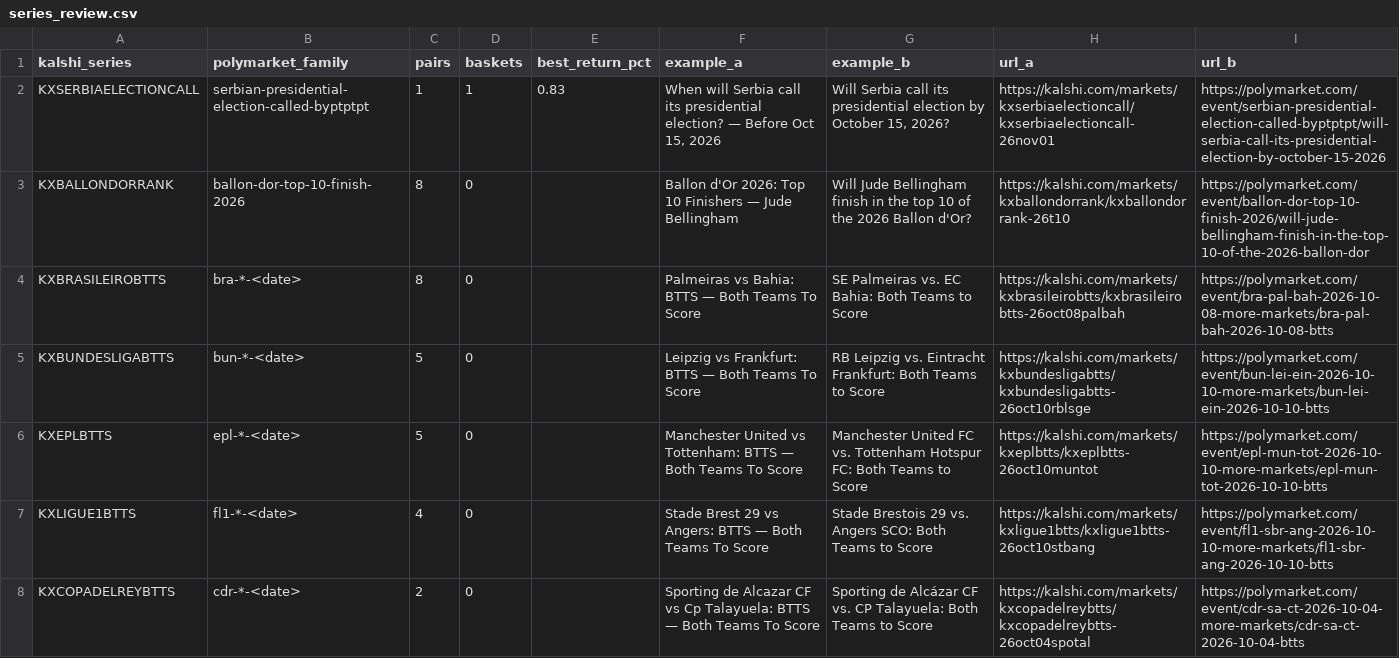
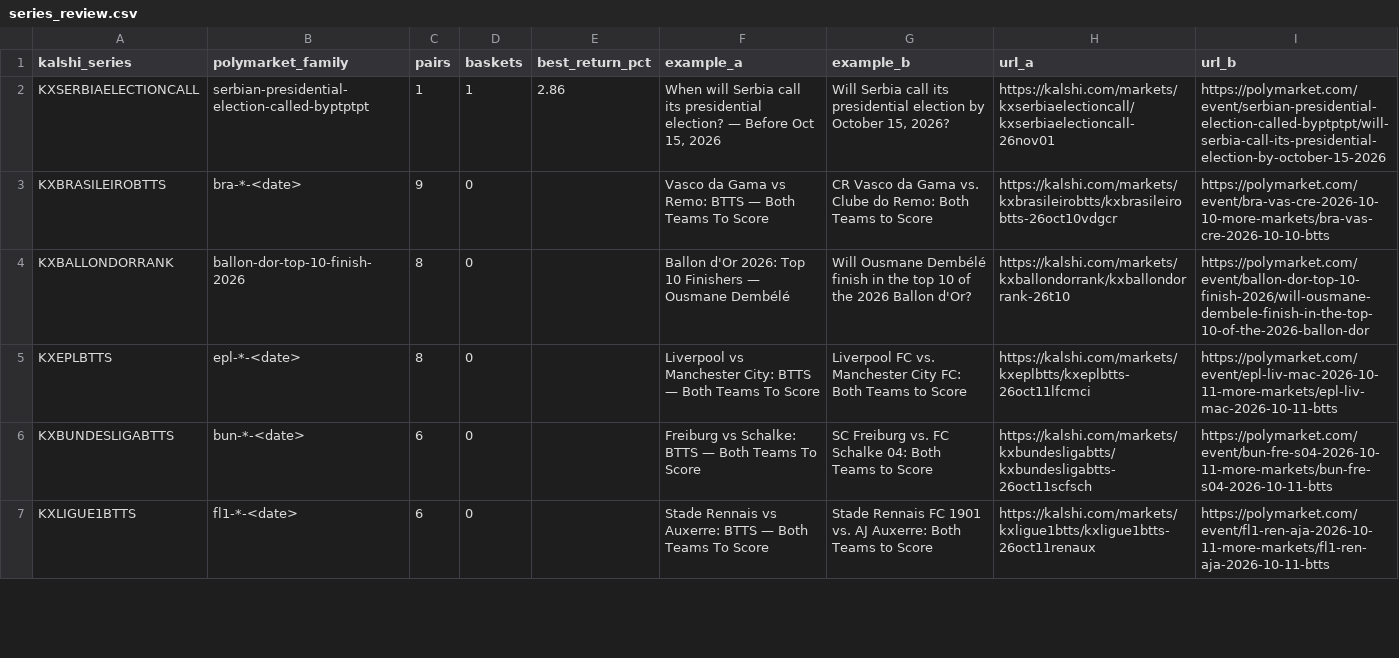
Before and after one commit to pjmerica/pred-arbitrage, a CSV file: data/processed/series_review.csv, drawn as a sheet; only a part is shown; the diff covers the shown part only.

```diff
--- a/data/processed/series_review.csv
+++ b/data/processed/series_review.csv
@@ -1,8 +1,7 @@
 kalshi_series,polymarket_family,pairs,baskets,best_return_pct,example_a,example_b,url_a,url_b
-KXSERBIAELECTIONCALL,serbian-presidential-election-called-byptptpt,1,1,0.83,"When will Serbia call its presidential election? — Before Oct 15, 2026","Will Serbia call its presidential election by October 15, 2026?",https://kalshi.com/markets/kxserbiaelectioncall/kxserbiaelectioncall-26nov01,https://polymarket.com/event/serbian-presidential-election-called-byptptpt/will-serbia-call-its-presidential-election-by-october-15-2026
-KXBALLONDORRANK,ballon-dor-top-10-finish-2026,8,0,,Ballon d'Or 2026: Top 10 Finishers — Jude Bellingham,Will Jude Bellingham finish in the top 10 of the 2026 Ballon d'Or?,https://kalshi.com/markets/kxballondorrank/kxballondorrank-26t10,https://polymarket.com/event/ballon-dor-top-10-finish-2026/will-jude-bellingham-finish-in-the-top-10-of-the-2026-ballon-dor
-KXBRASILEIROBTTS,bra-*-<date>,8,0,,Palmeiras vs Bahia: BTTS — Both Teams To Score,SE Palmeiras vs. EC Bahia: Both Teams to Score,https://kalshi.com/markets/kxbrasileirobtts/kxbrasileirobtts-26oct08palbah,https://polymarket.com/event/bra-pal-bah-2026-10-08-more-markets/bra-pal-bah-2026-10-08-btts
-KXBUNDESLIGABTTS,bun-*-<date>,5,0,,Leipzig vs Frankfurt: BTTS — Both Teams To Score,RB Leipzig vs. Eintracht Frankfurt: Both Teams to Score,https://kalshi.com/markets/kxbundesligabtts/kxbundesligabtts-26oct10rblsge,https://polymarket.com/event/bun-lei-ein-2026-10-10-more-markets/bun-lei-ein-2026-10-10-btts
-KXEPLBTTS,epl-*-<date>,5,0,,Manchester United vs Tottenham: BTTS — Both Teams To Score,Manchester United FC vs. Tottenham Hotspur FC: Both Teams to Score,https://kalshi.com/markets/kxeplbtts/kxeplbtts-26oct10muntot,https://polymarket.com/event/epl-mun-tot-2026-10-10-more-markets/epl-mun-tot-2026-10-10-btts
-KXLIGUE1BTTS,fl1-*-<date>,4,0,,Stade Brest 29 vs Angers: BTTS — Both Teams To Score,Stade Brestois 29 vs. Angers SCO: Both Teams to Score,https://kalshi.com/markets/kxligue1btts/kxligue1btts-26oct10stbang,https://polymarket.com/event/fl1-sbr-ang-2026-10-10-more-markets/fl1-sbr-ang-2026-10-10-btts
-KXCOPADELREYBTTS,cdr-*-<date>,2,0,,Sporting de Alcazar CF vs Cp Talayuela: BTTS — Both Teams To Score,Sporting de Alcázar CF vs. CP Talayuela: Both Teams to Score,https://kalshi.com/markets/kxcopadelreybtts/kxcopadelreybtts-26oct04spotal,https://polymarket.com/event/cdr-sa-ct-2026-10-04-more-markets/cdr-sa-ct-2026-10-04-btts
+KXSERBIAELECTIONCALL,serbian-presidential-election-called-byptptpt,1,1,2.86,"When will Serbia call its presidential election? — Before Oct 15, 2026","Will Serbia call its presidential election by October 15, 2026?",https://kalshi.com/markets/kxserbiaelectioncall/kxserbiaelectioncall-26nov01,https://polymarket.com/event/serbian-presidential-election-called-byptptpt/will-serbia-call-its-presidential-election-by-october-15-2026
+KXBRASILEIROBTTS,bra-*-<date>,9,0,,Vasco da Gama vs Remo: BTTS — Both Teams To Score,CR Vasco da Gama vs. Clube do Remo: Both Teams to Score,https://kalshi.com/markets/kxbrasileirobtts/kxbrasileirobtts-26oct10vdgcr,https://polymarket.com/event/bra-vas-cre-2026-10-10-more-markets/bra-vas-cre-2026-10-10-btts
+KXBALLONDORRANK,ballon-dor-top-10-finish-2026,8,0,,Ballon d'Or 2026: Top 10 Finishers — Ousmane Dembélé,Will Ousmane Dembélé finish in the top 10 of the 2026 Ballon d'Or?,https://kalshi.com/markets/kxballondorrank/kxballondorrank-26t10,https://polymarket.com/event/ballon-dor-top-10-finish-2026/will-ousmane-dembele-finish-in-the-top-10-of-the-2026-ballon-dor
+KXEPLBTTS,epl-*-<date>,8,0,,Liverpool vs Manchester City: BTTS — Both Teams To Score,Liverpool FC vs. Manchester City FC: Both Teams to Score,https://kalshi.com/markets/kxeplbtts/kxeplbtts-26oct11lfcmci,https://polymarket.com/event/epl-liv-mac-2026-10-11-more-markets/epl-liv-mac-2026-10-11-btts
+KXBUNDESLIGABTTS,bun-*-<date>,6,0,,Freiburg vs Schalke: BTTS — Both Teams To Score,SC Freiburg vs. FC Schalke 04: Both Teams to Score,https://kalshi.com/markets/kxbundesligabtts/kxbundesligabtts-26oct11scfsch,https://polymarket.com/event/bun-fre-s04-2026-10-11-more-markets/bun-fre-s04-2026-10-11-btts
+KXLIGUE1BTTS,fl1-*-<date>,6,0,,Stade Rennais vs Auxerre: BTTS — Both Teams To Score,Stade Rennais FC 1901 vs. AJ Auxerre: Both Teams to Score,https://kalshi.com/markets/kxligue1btts/kxligue1btts-26oct11renaux,https://polymarket.com/event/fl1-ren-aja-2026-10-11-more-markets/fl1-ren-aja-2026-10-11-btts
```
Also changed, not shown: 2 added rows, 1 removed row and 6 edited cells elsewhere in this file, data/processed/election_pairs.csv, data/processed/matched_pairs.csv, 6 other files.
